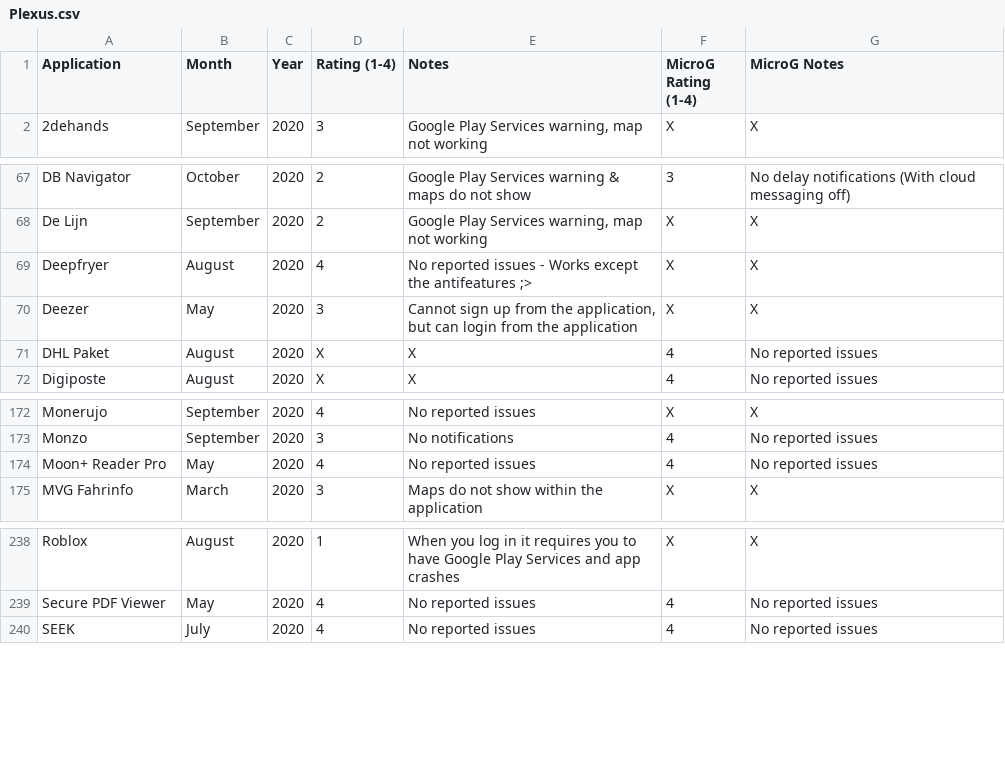
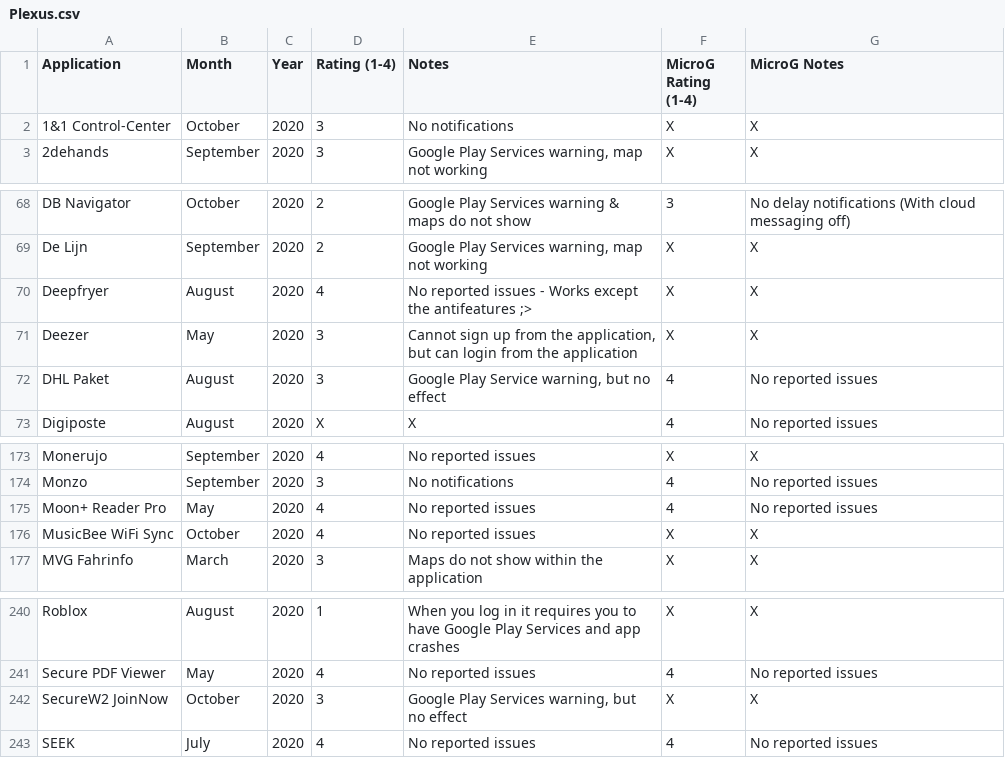
Before and after one commit to techlore/plexus, a CSV file: src/data/Plexus.csv, drawn as a sheet; only a part is shown, gaps mark what is left out.

Commit message:
New Apps - Email Submission
Added:
- 1&1 Control-Center
- DHL Packet (De-googled addition)
- MusicBee WiFi Sync
- SecureW2 JoinNow

```diff
--- a/src/data/Plexus.csv
+++ b/src/data/Plexus.csv
@@ -1,2 +1,3 @@
 Application,Month,Year,Rating (1-4),Notes,MicroG Rating (1-4),MicroG Notes
+1&1 Control-Center,October,2020,3,No notifications,X,X
 2dehands,September,2020,3,"Google Play Services warning, map not working",X,X
@@ -70,3 +71,3 @@ Deepfryer,August,2020,4,No reported issues - Works except the antifeatures ;>,X,
 Deezer,May ,2020,3,"Cannot sign up from the application, but can login from the application",X,X
-DHL Paket,August,2020,X,X,4,No reported issues
+DHL Paket,August,2020,3,"Google Play Service warning, but no effect",4,No reported issues
 Digiposte,August,2020,X,X,4, No reported issues
@@ -174,2 +175,3 @@ Monzo,September,2020,3,No notifications,4,No reported issues
 Moon+ Reader Pro,May,2020,4,No reported issues,4,No reported issues
+MusicBee WiFi Sync,October,2020,4,No reported issues,X,X
 MVG Fahrinfo,March,2020,3,Maps do not show within the application,X,X
@@ -239,2 +241,3 @@ Roblox,August,2020,1,When you log in it requires you to have Google Play Service
 Secure PDF Viewer,May,2020,4,No reported issues,4,No reported issues
+SecureW2 JoinNow,October,2020,3,"Google Play Services warning, but no effect",X,X
 SEEK,July,2020,4,No reported issues,4,No reported issues
```
